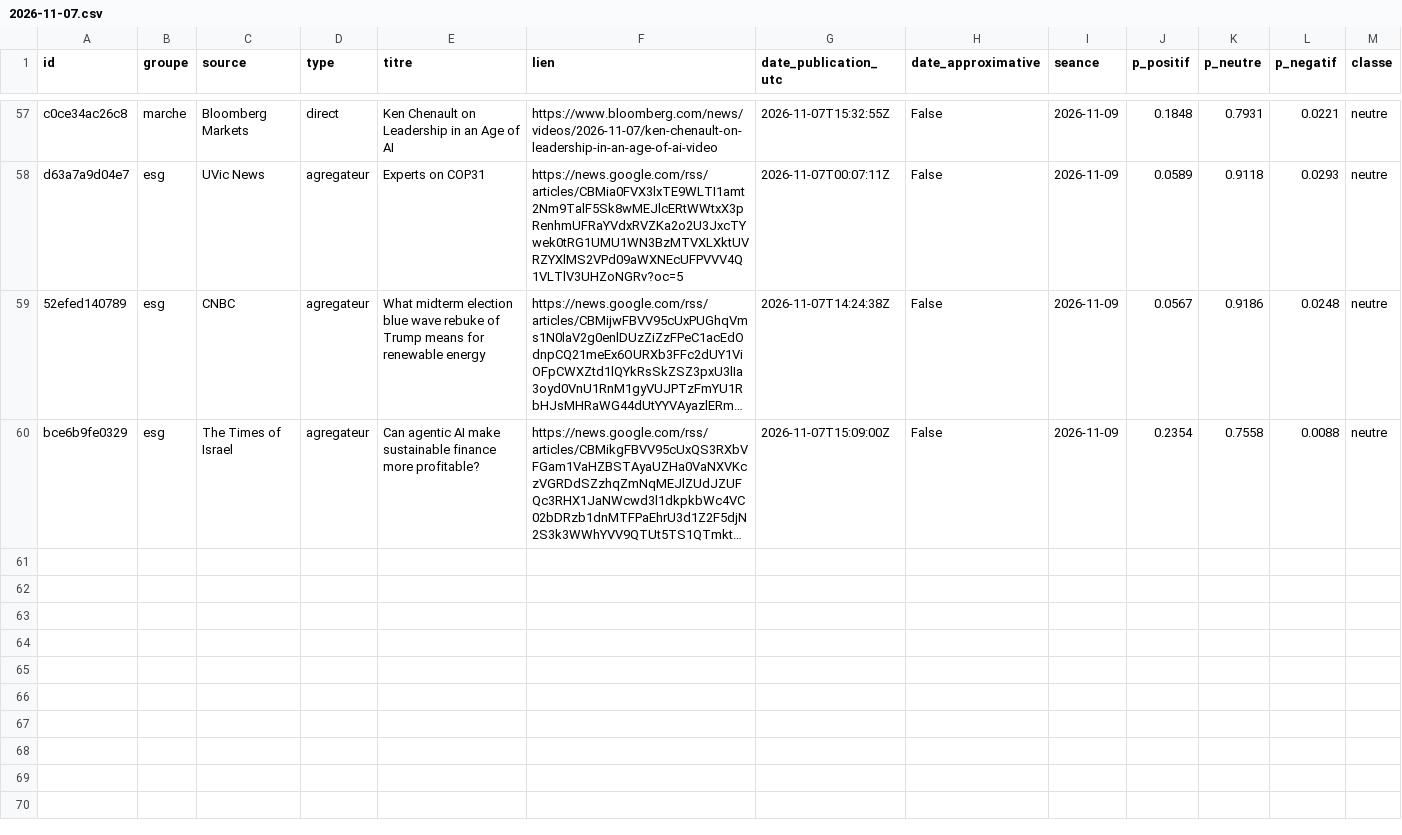
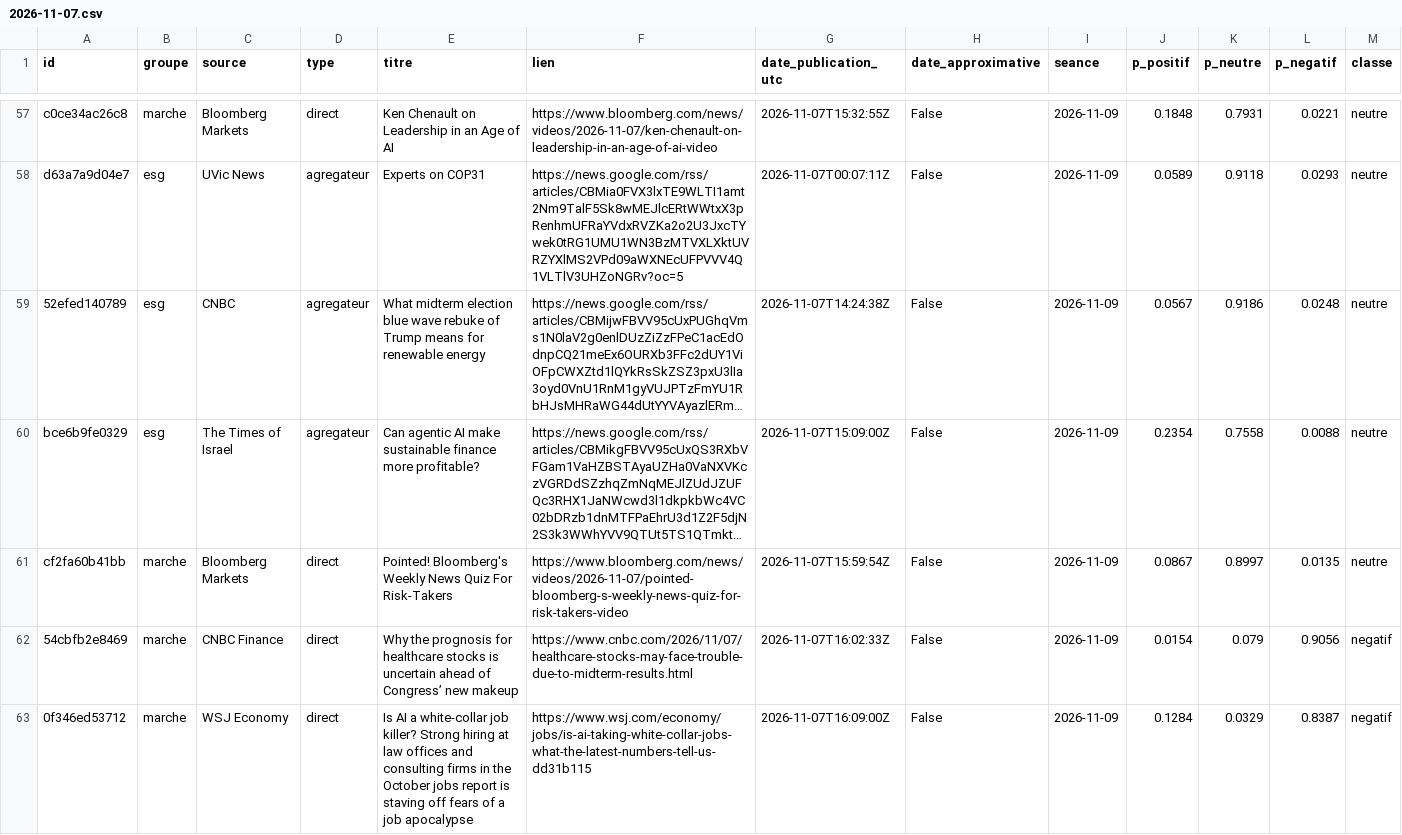
Before and after one commit to Gaaabbb444/contrepoint, a CSV file: data/titres/2026/11/2026-11-07.csv, drawn as a sheet; only a part is shown, gaps mark what is left out; long unchanged cells end in …; rows hold the shown columns only; the diff covers the shown part only; the diff names each change by its address in the sheet, - before the commit and + after, or states it on an @@ line.

```diff
--- a/data/titres/2026/11/2026-11-07.csv
+++ b/data/titres/2026/11/2026-11-07.csv
+row 61: cf2fa60b41bb | marche | Bloomberg Markets | direct | Pointed! Bloomberg's Weekly News Quiz For Risk-Takers | https://www.bloomberg.com/news/videos/2026-11-07/pointed-bloomberg-s-weekly-news-quiz-for-risk-takers-video | 2026-11-07T15:59:54Z | False | 2026-11-09 | 0.0867 | 0.8997 | 0.0135 | neutre
+row 62: 54cbfb2e8469 | marche | CNBC Finance | direct | Why the prognosis for healthcare stocks is uncertain ahead of Congress’ new makeup | https://www.cnbc.com/2026/11/07/healthcare-stocks-may-face-trouble-due-to-midterm-results.html | 2026-11-07T16:02:33Z | False | 2026-11-09 | 0.0154 | 0.079 | 0.9056 | negatif
+row 63: 0f346ed53712 | marche | WSJ Economy | direct | Is AI a white-collar job killer? Strong hiring at law offices and consulting firms in the October jobs report is staving off fears of a job apocalypse | https://www.wsj.com/economy/jobs/is-ai-taking-white-collar-jobs-what-the-latest-numbers-tell-us-dd31b115 | 2026-11-07T16:09:00Z | False | 2026-11-09 | 0.1284 | 0.0329 | 0.8387 | negatif
```
Also changed, not shown: 7 added rows elsewhere in this file, data/journal_execution.csv, data/titres/2026/11/2026-11-06.csv.
